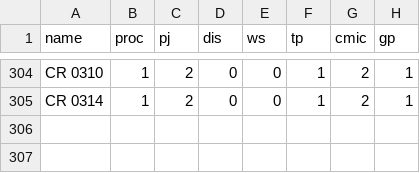
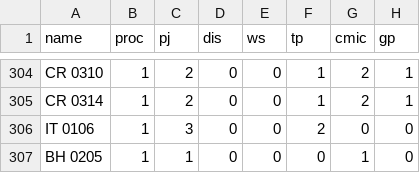
Before and after one commit to UWIT-CTS-Software/bronson_online, a CSV file: data/campus.csv, drawn as a sheet; only a part is shown, gaps mark what is left out.

```diff
--- a/data/campus.csv
+++ b/data/campus.csv
@@ -305 +305,3 @@ CR 0310,1,2,0,0,1,2,1
 CR 0314,1,2,0,0,1,2,1
+IT 0106,1,3,0,0,2,0,0
+BH 0205,1,1,0,0,0,1,0
```
Also changed, not shown: 4 other files.
